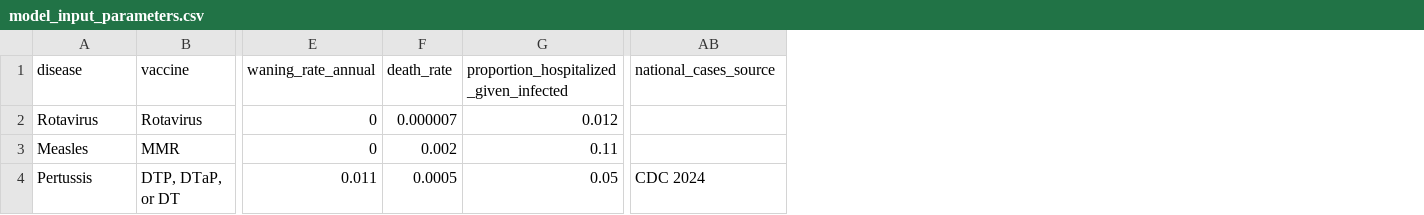
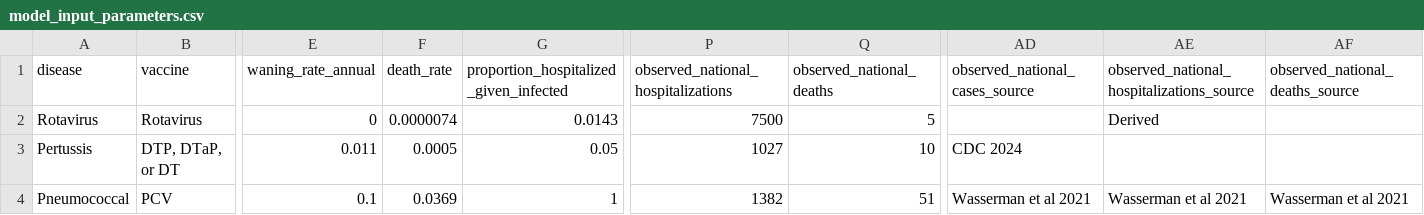
Before and after one commit to CIDMATH/vax-impact-map-r, a CSV file: data-raw/csv/model_input_parameters.csv, drawn as a sheet; only a part is shown, gaps mark what is left out; removed rows and columns are numbered as before the commit, all else as after; rows hold the shown columns only; the diff names each change by its address in the sheet, - before the commit and + after, or states it on an @@ line.

Commit message:
Update model_input_parameters.csv
Update latest model input parameters from Mahmud's lit review, including addition of Pneumococcal (PCV).

```diff
--- a/data-raw/csv/model_input_parameters.csv
+++ b/data-raw/csv/model_input_parameters.csv
+column P, rows 1-3: observed_national_hospitalizations | 7500 | 1027
+column Q (observed_national_deaths), rows 2-3: 5 | 10
+column AE, rows 1-2: observed_national_hospitalizations_source | Derived
+column AF (observed_national_deaths_source), empty
-AD1: national_cases_source
+AD1: observed_national_cases_source
-F2 (death_rate): 0.000007
+F2 (death_rate): 0.0000074
-G2: 0.012
+G2: 0.0143
-row 3: Measles | MMR | 0 | 0.002 | 0.11
+row 4: Pneumococcal | PCV | 0.1 | 0.0369 | 1 | 1382 | 51 | Wasserman et al 2021 | Wasserman et al 2021 | Wasserman et al 2021
```
